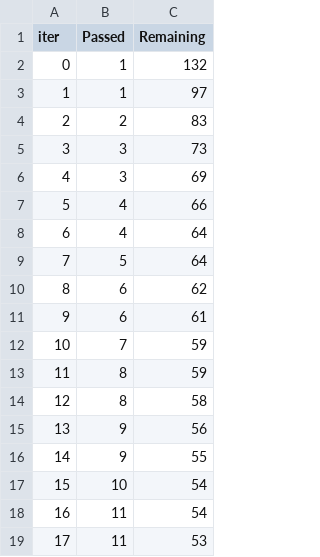
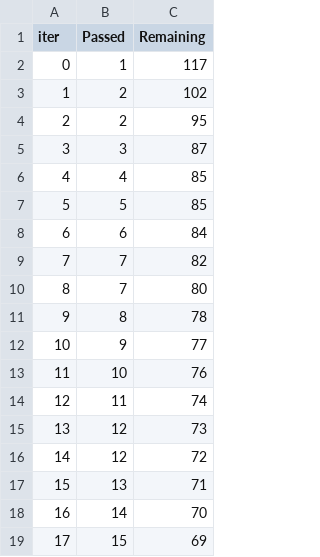
Before and after one commit to Ankur241289/end-to-end-clustering-model-for-deployment, a TSV file: catboost_info/time_left.tsv, drawn as a sheet; only a part is shown; the diff covers the shown part only.

```diff
--- a/catboost_info/time_left.tsv
+++ b/catboost_info/time_left.tsv
@@ -1,19 +1,19 @@
 iter	Passed	Remaining
-0	1	132
-1	1	97
-2	2	83
-3	3	73
-4	3	69
-5	4	66
-6	4	64
-7	5	64
-8	6	62
-9	6	61
-10	7	59
-11	8	59
-12	8	58
-13	9	56
-14	9	55
-15	10	54
-16	11	54
-17	11	53
+0	1	117
+1	2	102
+2	2	95
+3	3	87
+4	4	85
+5	5	85
+6	6	84
+7	7	82
+8	7	80
+9	8	78
+10	9	77
+11	10	76
+12	11	74
+13	12	73
+14	12	72
+15	13	71
+16	14	70
+17	15	69
```
Also changed, not shown: 161 edited cells elsewhere in this file, 11 other files.
